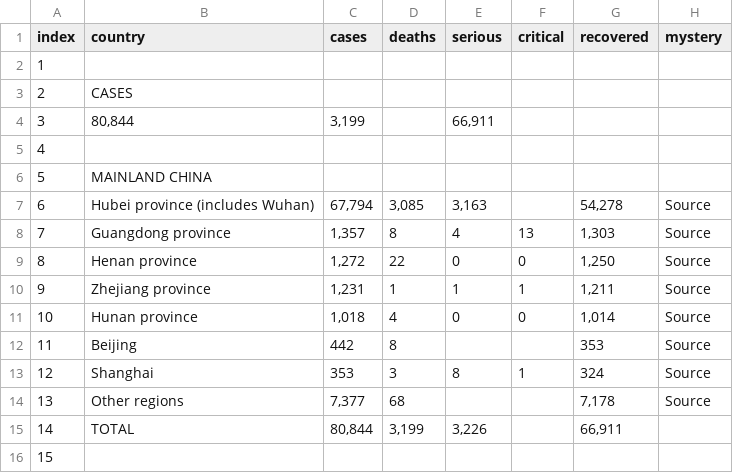
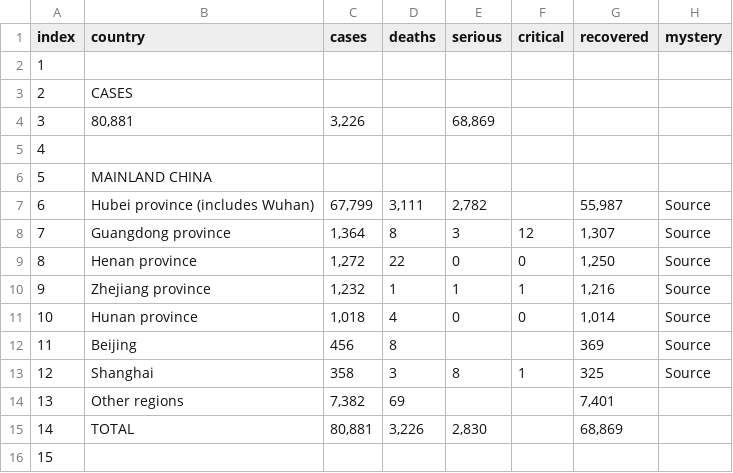
Before and after one commit to trycrmr/covid-data-batch-server, a CSV file: tmp/data_China.csv, drawn as a sheet.

```diff
--- a/tmp/data_China.csv
+++ b/tmp/data_China.csv
@@ -3,14 +3,14 @@
 "2","CASES","","","","","","",""
-"3","80,844","3,199","","66,911","","","",""
+"3","80,881","3,226","","68,869","","","",""
 "4","","","","","","","",""
 "5","MAINLAND CHINA","","","","","","",""
-"6","Hubei province (includes Wuhan)","67,794","3,085","3,163","","54,278","Source",""
-"7","Guangdong province","1,357","8","4","13","1,303","Source",""
+"6","Hubei province (includes Wuhan)","67,799","3,111","2,782","","55,987","Source",""
+"7","Guangdong province","1,364","8","3","12","1,307","Source",""
 "8","Henan province","1,272","22","0","0","1,250","Source",""
-"9","Zhejiang province","1,231","1","1","1","1,211","Source",""
+"9","Zhejiang province","1,232","1","1","1","1,216","Source",""
 "10","Hunan province","1,018","4","0","0","1,014","Source",""
-"11","Beijing","442","8","","","353","Source",""
-"12","Shanghai","353","3","8","1","324","Source",""
-"13","Other regions","7,377","68","","","7,178","Source",""
-"14","TOTAL","80,844","3,199","3,226","","66,911","",""
+"11","Beijing","456","8","","","369","Source",""
+"12","Shanghai","358","3","8","1","325","Source",""
+"13","Other regions","7,382","69","","","7,401","",""
+"14","TOTAL","80,881","3,226","2,830","","68,869","",""
 "15","","","","","","","",""
```
Also changed, not shown: tmp/data_Australia.csv, tmp/data_Canada.csv, 10 other files.
